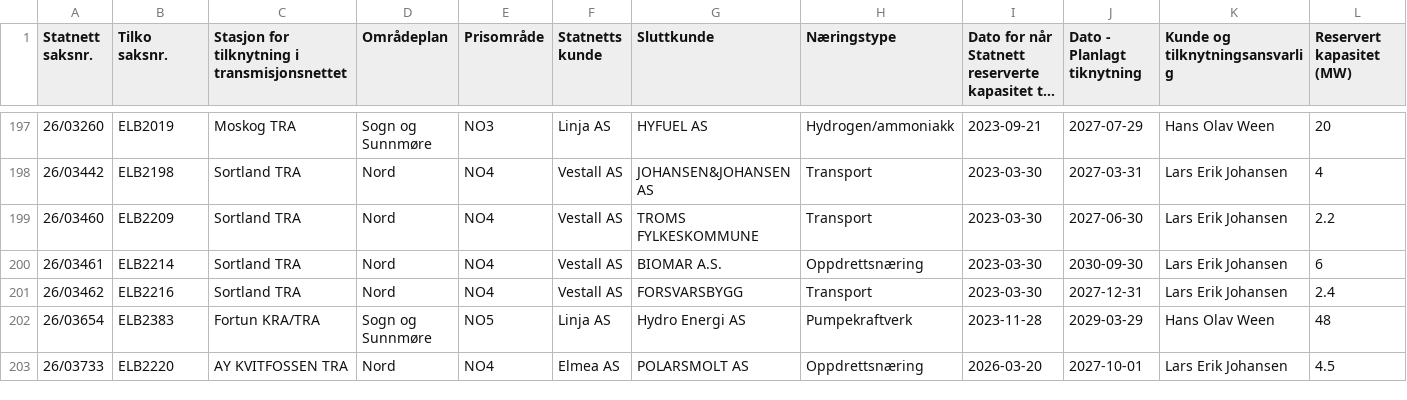
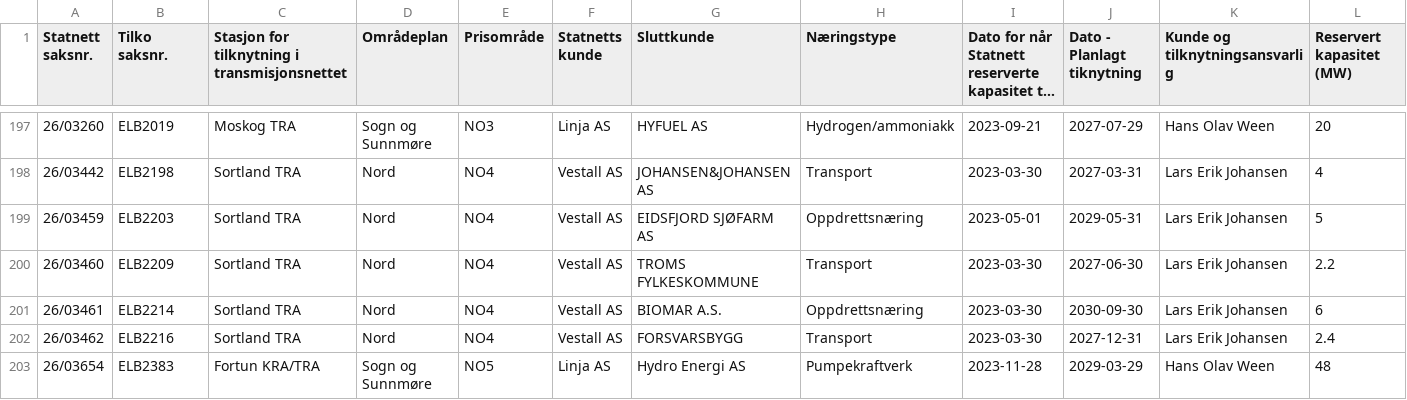
Before and after one commit to tj437/Statnett-Kapasitetsreservasjoner, a CSV file: data/reservasjoner/Liste_over_reservasjoner__Liste_Forbruk.csv, drawn as a sheet; only a part is shown, gaps mark what is left out; the shorter side is filled out with more unchanged rows; long unchanged cells end in …; the diff names each change by its address in the sheet, - before the commit and + after, or states it on an @@ line.

Commit message:
Snapshot 2026-09-24 – Liste_over_kapasitetskø__Liste_Forbruk: +0/-1/~10; Liste_over_kapasitetskø__Liste_Produksjon: +0/-1/~0; Liste_over_reservasjoner__Liste_Forbruk: +1/-0/~0; Liste_over_saker_som_er_tilknyttet__Liste_For

```diff
--- a/data/reservasjoner/Liste_over_reservasjoner__Liste_Forbruk.csv
+++ b/data/reservasjoner/Liste_over_reservasjoner__Liste_Forbruk.csv
+row 199: 26/03459 | ELB2203 | Sortland TRA | Nord | NO4 | Vestall AS | EIDSFJORD SJØFARM AS | Oppdrettsnæring | 2023-05-01 | 2029-05-31 | Lars Erik Johansen | 5
```
Also changed, not shown: data/kapasitetsko/Liste_over_kapasitetskø__Liste_Forbruk.csv, data/kapasitetsko/Liste_over_kapasitetskø__Liste_Produksjon.csv, 1 other file.
